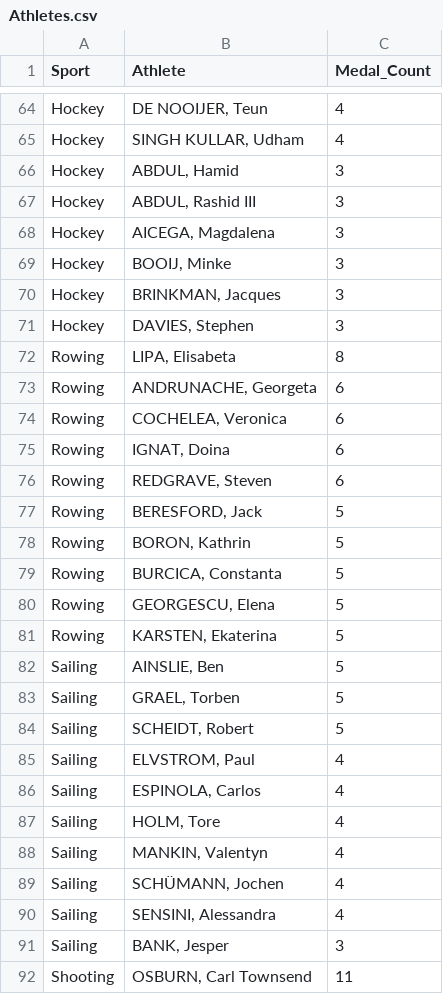
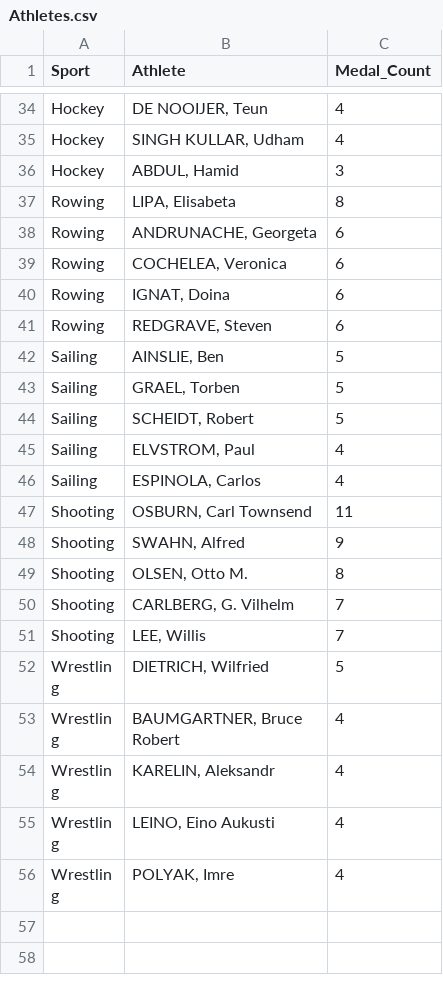
Before and after one commit to cbud0003/Assignment-2, a CSV file: data/Athletes.csv, drawn as a sheet; only a part is shown, gaps mark what is left out; the shorter side is filled out with more unchanged rows; the diff covers the shown part only; the diff names each change by its address in the sheet, - before the commit and + after, or states it on an @@ line.

```diff
--- a/data/Athletes.csv
+++ b/data/Athletes.csv
-row 67: Hockey | ABDUL, Rashid III | 3
-row 68: Hockey | AICEGA, Magdalena | 3
-row 69: Hockey | BOOIJ, Minke | 3
-row 70: Hockey | BRINKMAN, Jacques | 3
-row 71: Hockey | DAVIES, Stephen | 3
-row 77: Rowing | BERESFORD, Jack | 5
-row 78: Rowing | BORON, Kathrin | 5
-row 79: Rowing | BURCICA, Constanta | 5
-row 80: Rowing | GEORGESCU, Elena | 5
-row 81: Rowing | KARSTEN, Ekaterina | 5
-row 87: Sailing | HOLM, Tore | 4
-row 88: Sailing | MANKIN, Valentyn | 4
-row 89: Sailing | SCHÜMANN, Jochen | 4
-row 90: Sailing | SENSINI, Alessandra | 4
-row 91: Sailing | BANK, Jesper | 3
```
Also changed, not shown: 40 removed rows elsewhere in this file.
